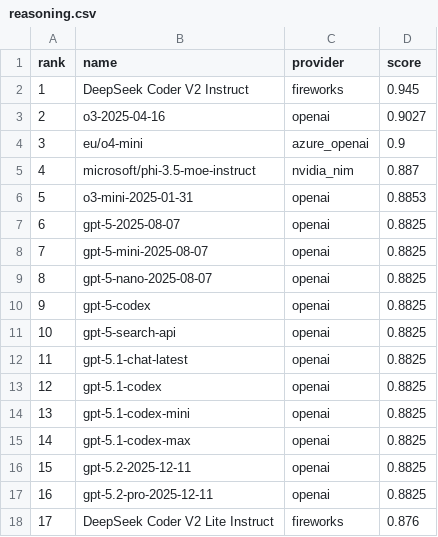
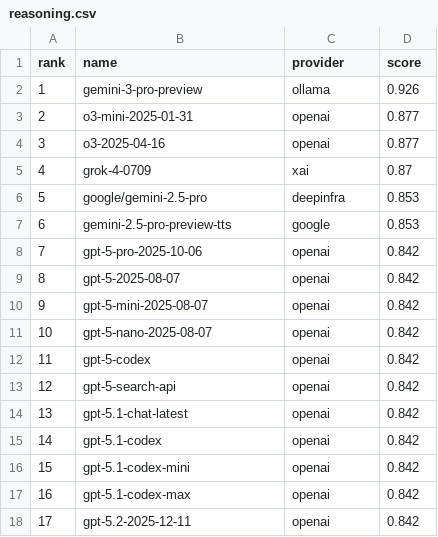
Before and after one commit to yfedoseev/models, a CSV file: csv/reasoning.csv, drawn as a sheet; only a part is shown; the diff covers the shown part only.

Commit message:
Implement primary benchmark ranking methodology
- Coding: SWE-bench primary (models with SWE-bench rank above those without)
- Reasoning: GPQA Diamond primary
- Knowledge: SimpleQA Verified primary
- ROI rankings now use primary benchmark scores
- Update methodology.md and rankings.md documentation

```diff
--- a/csv/reasoning.csv
+++ b/csv/reasoning.csv
@@ -1,18 +1,18 @@
 rank,name,provider,score
-1,DeepSeek Coder V2 Instruct,fireworks,0.945
-2,o3-2025-04-16,openai,0.9027
-3,eu/o4-mini,azure_openai,0.9
-4,microsoft/phi-3.5-moe-instruct,nvidia_nim,0.887
-5,o3-mini-2025-01-31,openai,0.8853
-6,gpt-5-2025-08-07,openai,0.8825
-7,gpt-5-mini-2025-08-07,openai,0.8825
-8,gpt-5-nano-2025-08-07,openai,0.8825
-9,gpt-5-codex,openai,0.8825
-10,gpt-5-search-api,openai,0.8825
-11,gpt-5.1-chat-latest,openai,0.8825
-12,gpt-5.1-codex,openai,0.8825
-13,gpt-5.1-codex-mini,openai,0.8825
-14,gpt-5.1-codex-max,openai,0.8825
-15,gpt-5.2-2025-12-11,openai,0.8825
-16,gpt-5.2-pro-2025-12-11,openai,0.8825
-17,DeepSeek Coder V2 Lite Instruct,fireworks,0.876
+1,gemini-3-pro-preview,ollama,0.926
+2,o3-mini-2025-01-31,openai,0.877
+3,o3-2025-04-16,openai,0.877
+4,grok-4-0709,xai,0.87
+5,google/gemini-2.5-pro,deepinfra,0.853
+6,gemini-2.5-pro-preview-tts,google,0.853
+7,gpt-5-pro-2025-10-06,openai,0.842
+8,gpt-5-2025-08-07,openai,0.842
+9,gpt-5-mini-2025-08-07,openai,0.842
+10,gpt-5-nano-2025-08-07,openai,0.842
+11,gpt-5-codex,openai,0.842
+12,gpt-5-search-api,openai,0.842
+13,gpt-5.1-chat-latest,openai,0.842
+14,gpt-5.1-codex,openai,0.842
+15,gpt-5.1-codex-mini,openai,0.842
+16,gpt-5.1-codex-max,openai,0.842
+17,gpt-5.2-2025-12-11,openai,0.842
```
Also changed, not shown: 96 edited cells elsewhere in this file, csv/coding.csv, csv/roi_coding.csv, 41 other files.
